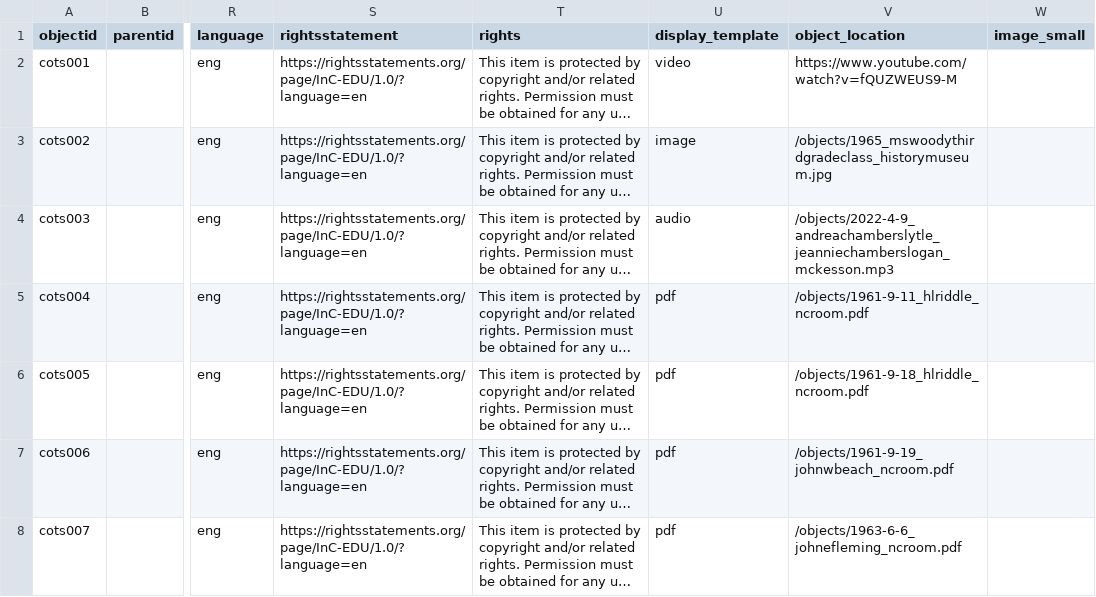
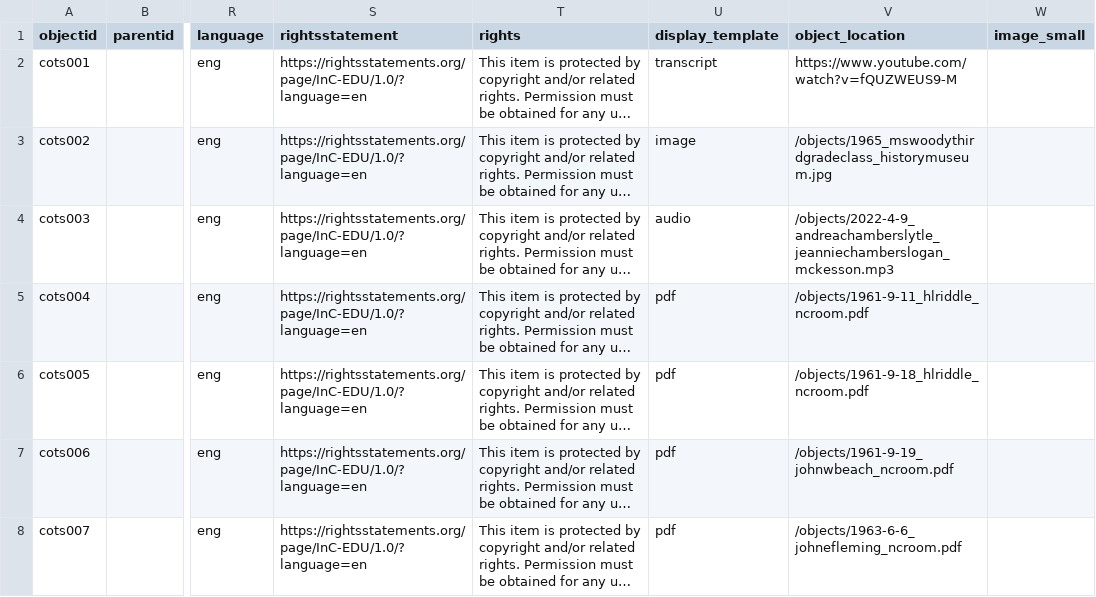
Before and after one commit to ncssmmolib/cots-new, a CSV file: _data/cots-new.csv, drawn as a sheet; only a part is shown, gaps mark what is left out; long unchanged cells end in …; the diff names each change by its address in the sheet, - before the commit and + after, or states it on an @@ line.

Commit message:
Add files via upload

```diff
--- a/_data/cots-new.csv
+++ b/_data/cots-new.csv
-U2 (display_template): video
+U2 (display_template): transcript
```
